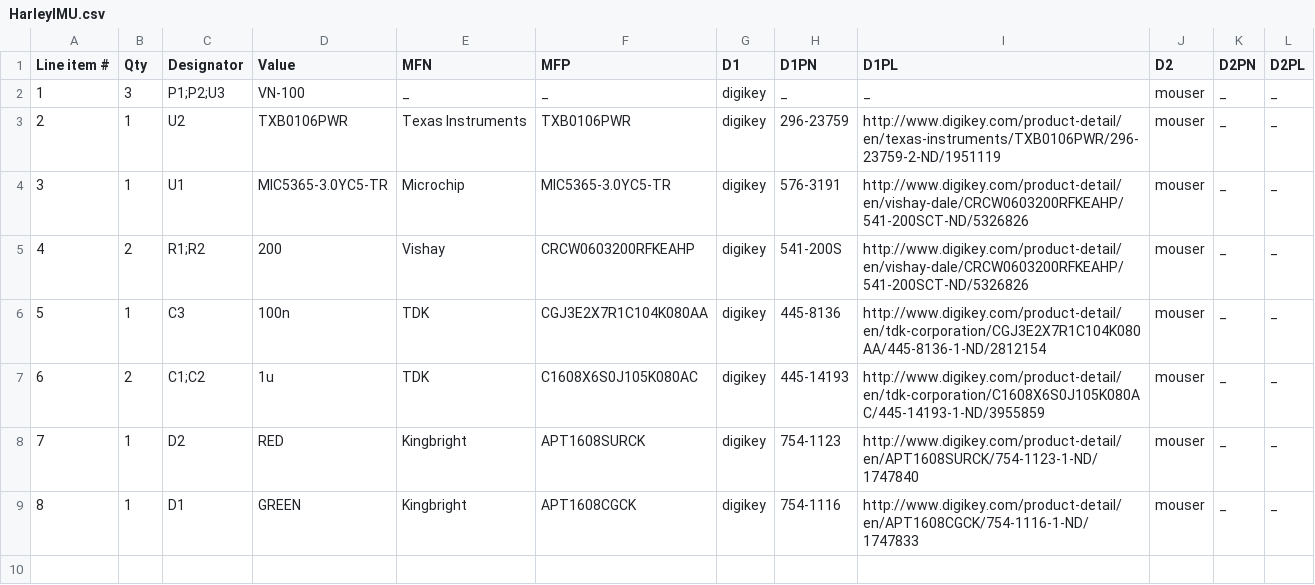
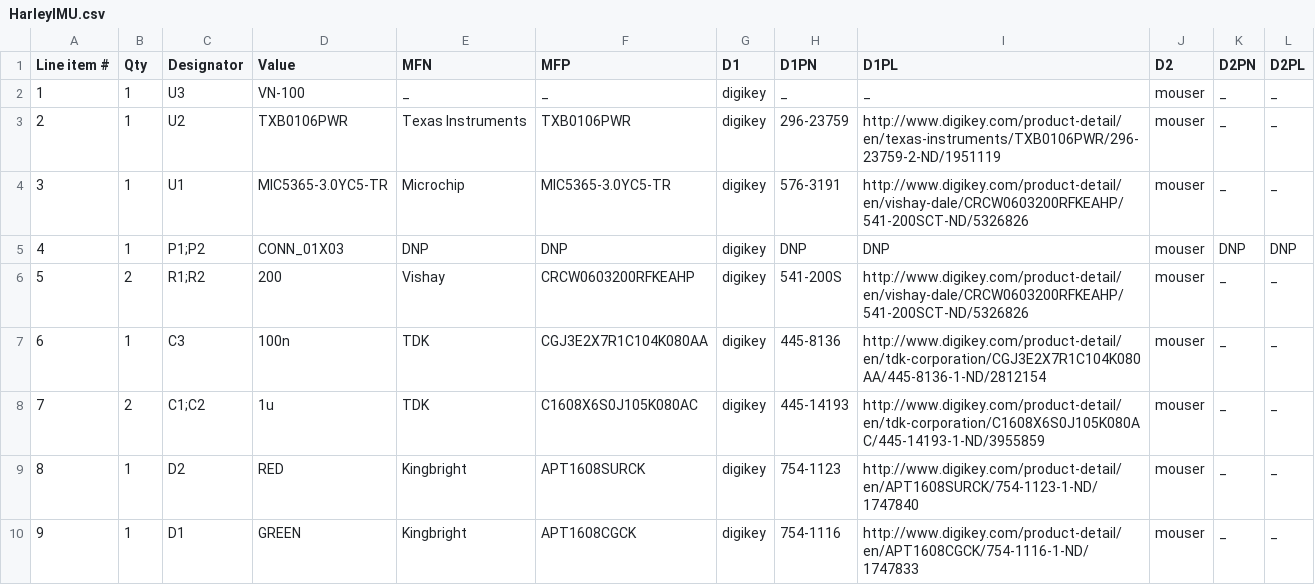
Before and after one commit to osrf/ovc, a CSV file: Harley/HarleyIMU/HarleyIMU.csv, drawn as a sheet; addresses are those after the commit; the diff names each change by its address in the sheet, - before the commit and + after, or states it on an @@ line.

```diff
--- a/Harley/HarleyIMU/HarleyIMU.csv
+++ b/Harley/HarleyIMU/HarleyIMU.csv
-B2 (Qty): 3
+B2 (Qty): 1
-C2 (Designator): P1;P2;U3
+C2 (Designator): U3
+row 5: 4 | 1 | P1;P2 | CONN_01X03 | DNP | DNP | digikey | DNP | DNP | mouser | DNP | DNP
@@ column A (Line item #) renumbered from row 6 down @@
```
Also changed, not shown: 4 other files.
